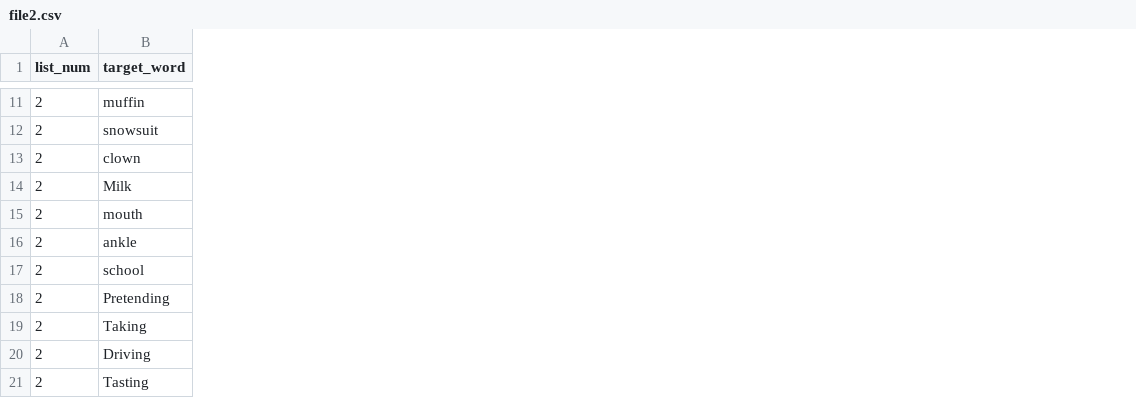
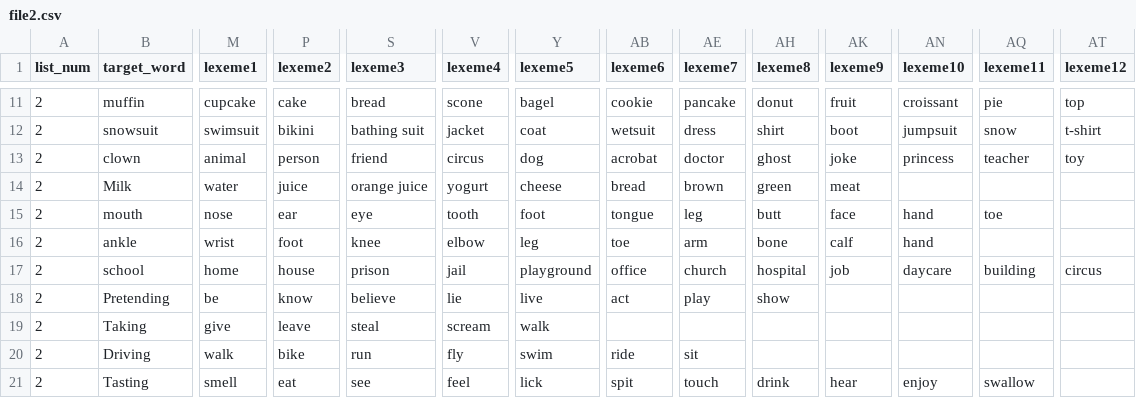
Before and after one commit to aaltenhof/nota_category, a CSV file: annotation_task/trial_lists/file2.csv, drawn as a sheet; only a part is shown, gaps mark what is left out; the diff covers the shown part only; the diff names each change by its address in the sheet, - before the commit and + after, or states it on an @@ line.

```diff
--- a/annotation_task/trial_lists/file2.csv
+++ b/annotation_task/trial_lists/file2.csv
+column M (lexeme1), rows 11-21: cupcake | swimsuit | animal | water | nose | wrist | home | be | give | walk | smell
+column P (lexeme2), rows 11-21: cake | bikini | person | juice | ear | foot | house | know | leave | bike | eat
+column S (lexeme3), rows 11-21: bread | bathing suit | friend | orange juice | eye | knee | prison | believe | steal | run | see
+column V (lexeme4), rows 11-21: scone | jacket | circus | yogurt | tooth | elbow | jail | lie | scream | fly | feel
+column Y (lexeme5), rows 11-21: bagel | coat | dog | cheese | foot | leg | playground | live | walk | swim | lick
+column AB (lexeme6), rows 11-21: cookie | wetsuit | acrobat | bread | tongue | toe | office | act |  | ride | spit
+column AE (lexeme7), rows 11-21: pancake | dress | doctor | brown | leg | arm | church | play |  | sit | touch
+column AH (lexeme8), rows 11-21: donut | shirt | ghost | green | butt | bone | hospital | show |  |  | drink
+column AK (lexeme9), rows 11-21: fruit | boot | joke | meat | face | calf | job |  |  |  | hear
+column AN (lexeme10), rows 11-21: croissant | jumpsuit | princess |  | hand | hand | daycare |  |  |  | enjoy
+column AQ (lexeme11), rows 11-21: pie | snow | teacher |  | toe |  | building |  |  |  | swallow
+column AT (lexeme12), rows 11-17: top | t-shirt | toy |  |  |  | circus
```
Also changed, not shown: 31 edited cells elsewhere in this file, annotation_task/trial_lists/file1.csv, annotation_task/trial_lists/file17.csv, 29 other files.
